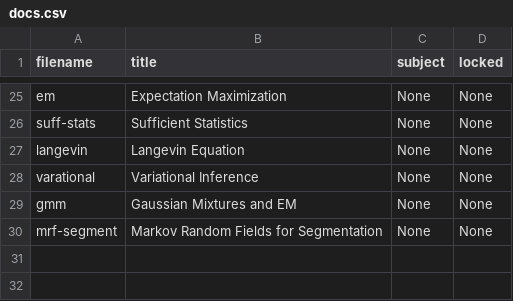
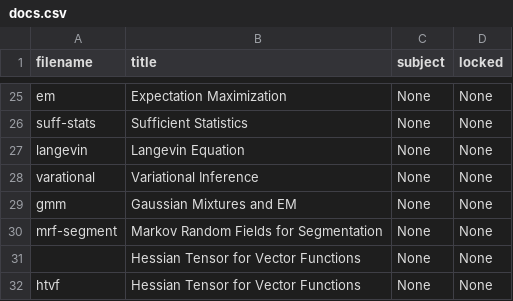
Before and after one commit to cwseitz/cwseitz.github.io-docs, a CSV file: docs/sm/docs.csv, drawn as a sheet; only a part is shown, gaps mark what is left out.

```diff
--- a/docs/sm/docs.csv
+++ b/docs/sm/docs.csv
@@ -30 +30,3 @@ gmm, Gaussian Mixtures and EM, None, None
 mrf-segment, Markov Random Fields for Segmentation, None, None
+, Hessian Tensor for Vector Functions, None, None
+htvf, Hessian Tensor for Vector Functions, None, None
```
Also changed, not shown: 12 other files.
